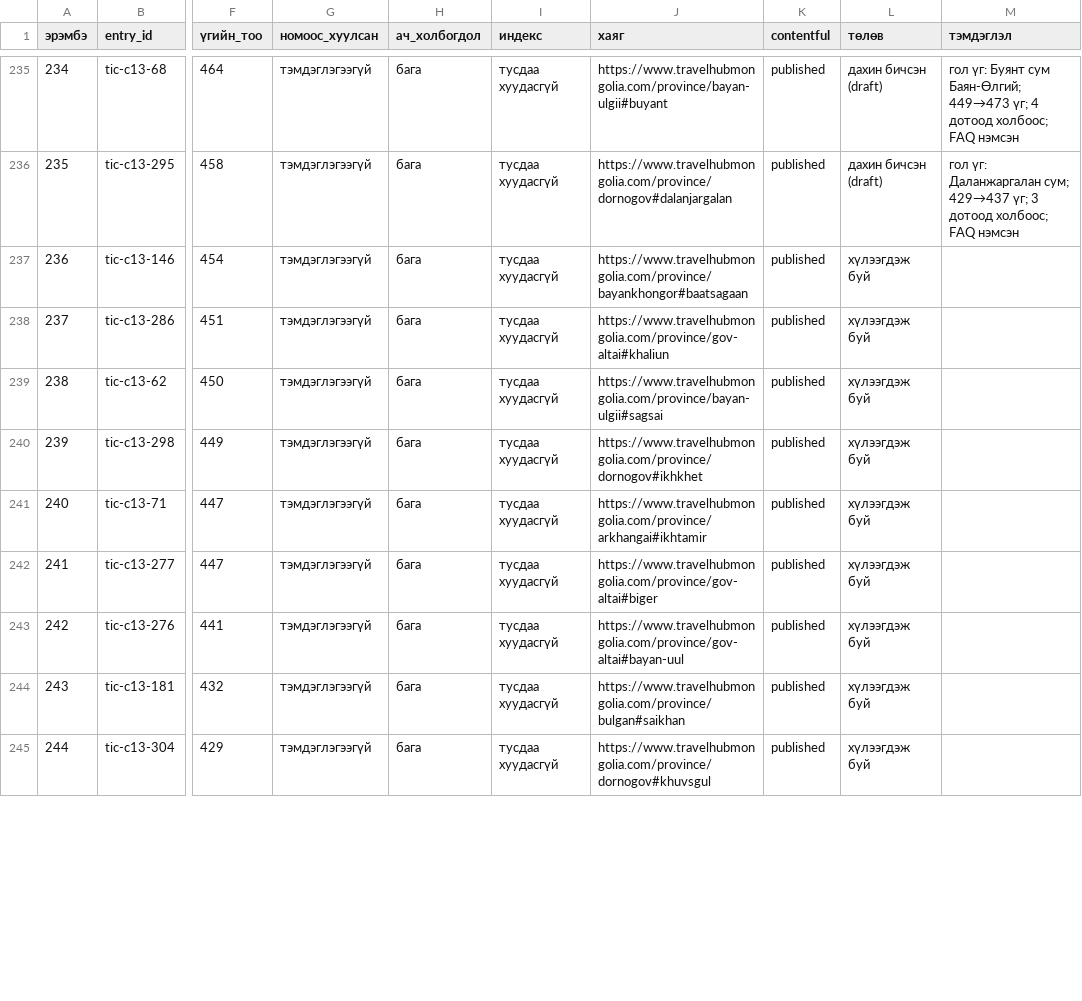
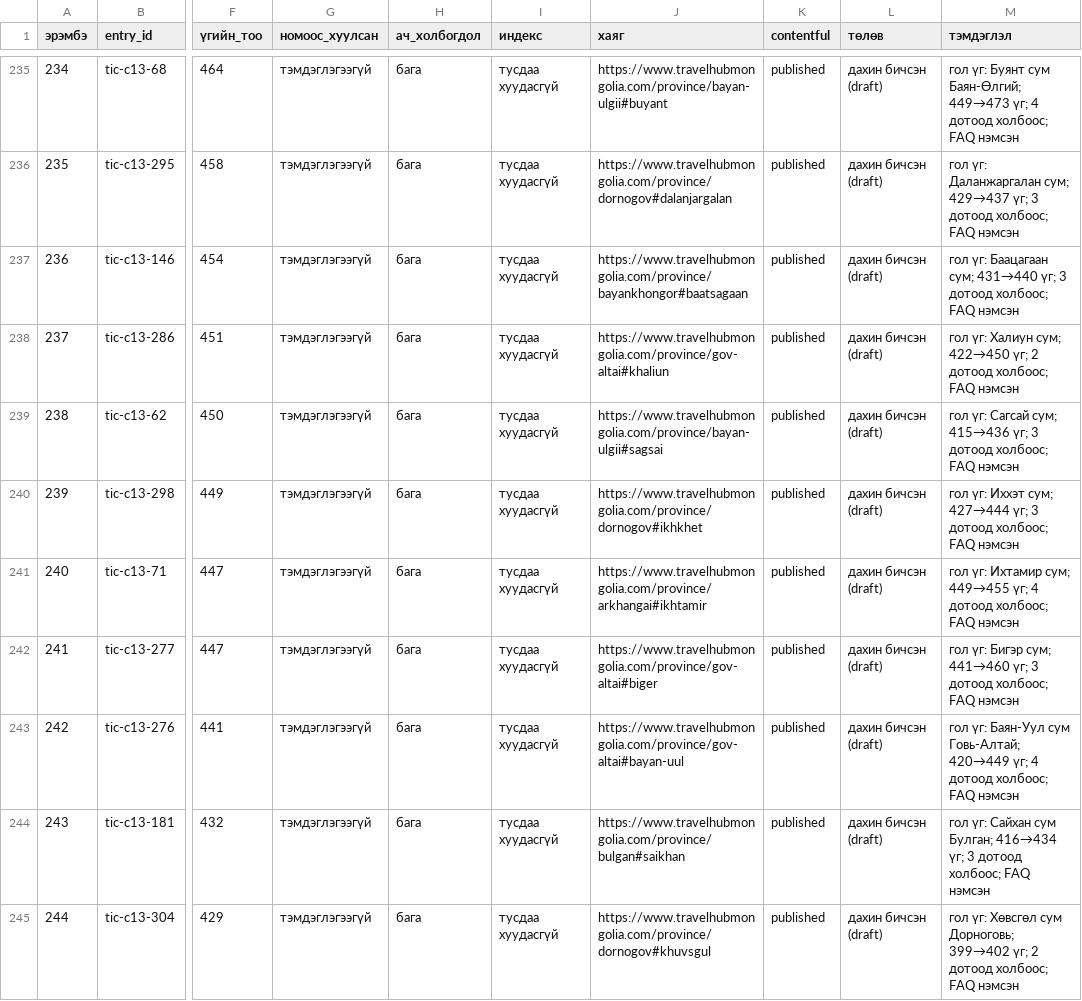
Before and after one commit to joinmemanager/travel-mongolia, a CSV file: docs/plan/rewrite-list.csv, drawn as a sheet; only a part is shown, gaps mark what is left out; the diff covers the shown part only; the diff names each change by its address in the sheet, - before the commit and + after, or states it on an @@ line.

```diff
--- a/docs/plan/rewrite-list.csv
+++ b/docs/plan/rewrite-list.csv
-L237:L245 (төлөв): хүлээгдэж буй
+L237:L245 (төлөв): дахин бичсэн (draft)
-M237 (тэмдэглэл): (empty)
+M237 (тэмдэглэл): гол үг: Баацагаан сум; 431→440 үг; 3 дотоод холбоос; FAQ нэмсэн
-M238 (тэмдэглэл): (empty)
+M238 (тэмдэглэл): гол үг: Халиун сум; 422→450 үг; 2 дотоод холбоос; FAQ нэмсэн
-M239 (тэмдэглэл): (empty)
+M239 (тэмдэглэл): гол үг: Сагсай сум; 415→436 үг; 3 дотоод холбоос; FAQ нэмсэн
-M240 (тэмдэглэл): (empty)
+M240 (тэмдэглэл): гол үг: Иххэт сум; 427→444 үг; 3 дотоод холбоос; FAQ нэмсэн
-M241 (тэмдэглэл): (empty)
+M241 (тэмдэглэл): гол үг: Ихтамир сум; 449→455 үг; 4 дотоод холбоос; FAQ нэмсэн
-M242 (тэмдэглэл): (empty)
+M242 (тэмдэглэл): гол үг: Бигэр сум; 441→460 үг; 3 дотоод холбоос; FAQ нэмсэн
-M243 (тэмдэглэл): (empty)
+M243 (тэмдэглэл): гол үг: Баян-Уул сум Говь-Алтай; 420→449 үг; 4 дотоод холбоос; FAQ нэмсэн
-M244 (тэмдэглэл): (empty)
+M244 (тэмдэглэл): гол үг: Сайхан сум Булган; 416→434 үг; 3 дотоод холбоос; FAQ нэмсэн
-M245 (тэмдэглэл): (empty)
+M245 (тэмдэглэл): гол үг: Хөвсгөл сум Дорноговь; 399→402 үг; 2 дотоод холбоос; FAQ нэмсэн
```
Also changed, not shown: 18 edited cells elsewhere in this file, 18 other files.
